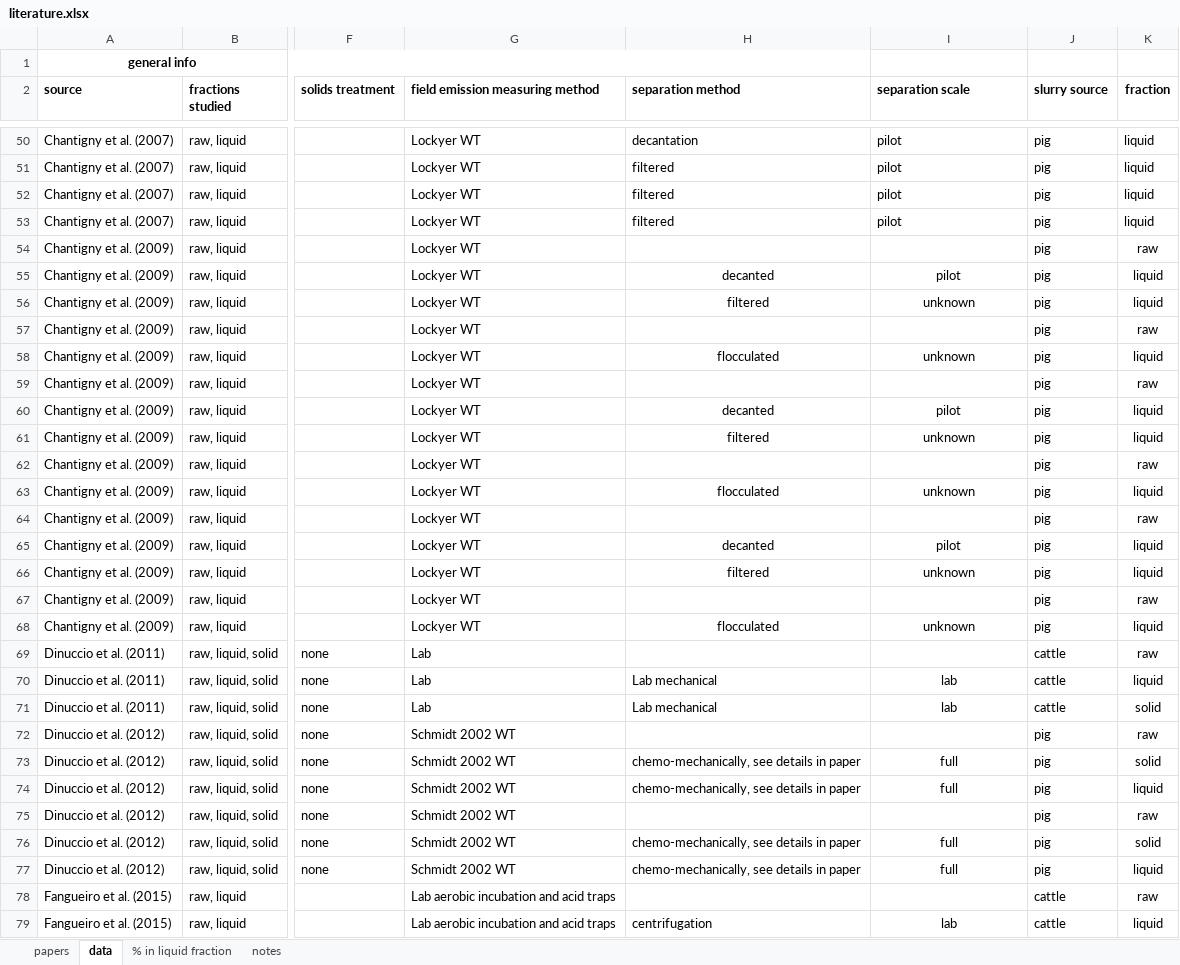
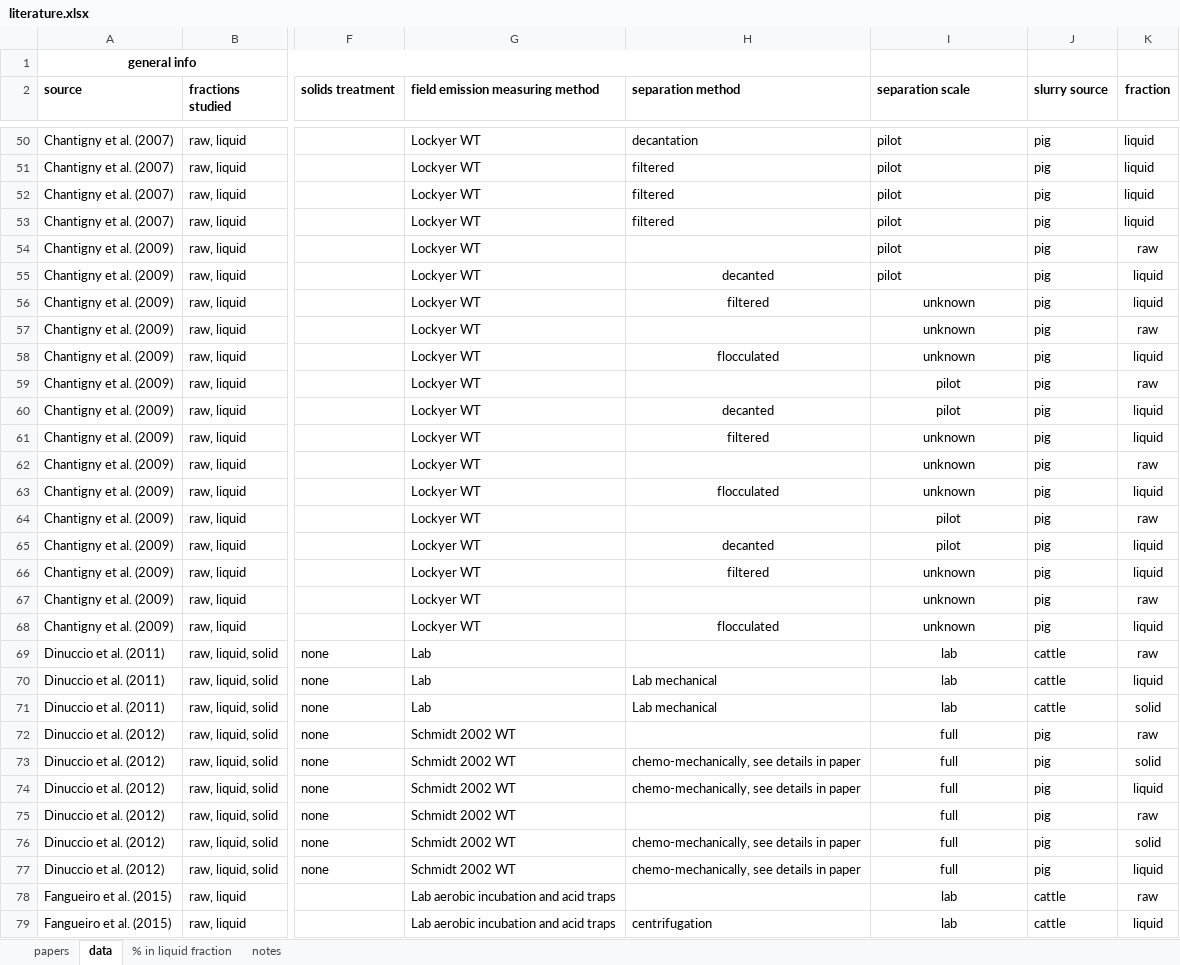
Before and after one commit to AU-BCE-EE/AU-MHB, an Excel workbook: 2021-0313846_slurry_separation/lit_summary/data/literature.xlsx, sheet data, drawn as a sheet; only a part is shown, gaps mark what is left out; values as stored, in another font and other column widths than the file's, no borders; the diff covers the shown part only; the diff names each change by its address in the sheet, - before the commit and + after, or states it on an @@ line.

Commit message:
New input file with added scale, more results in summary

```diff
--- a/2021-0313846_slurry_separation/lit_summary/data/literature.xlsx (sheet data)
+++ b/2021-0313846_slurry_separation/lit_summary/data/literature.xlsx (sheet data)
-I54 (separation scale): (empty)
+I54 (separation scale): pilot
-I55 alignment: center
+I55 alignment: left
-I57 (separation scale): (empty)
+I57 (separation scale): unknown
-I59 (separation scale): (empty)
+I59 (separation scale): pilot
-I62 (separation scale): (empty)
+I62 (separation scale): unknown
-I64 (separation scale): (empty)
+I64 (separation scale): pilot
-I67 (separation scale): (empty)
+I67 (separation scale): unknown
-I69 (separation scale): (empty)
+I69 (separation scale): lab
-I72 (separation scale): (empty)
+I72 (separation scale): full
-I75 (separation scale): (empty)
+I75 (separation scale): full
-I78 (separation scale): (empty)
+I78 (separation scale): lab
```
Also changed, not shown: 25 edited cells elsewhere in this sheet, 9 other files.
